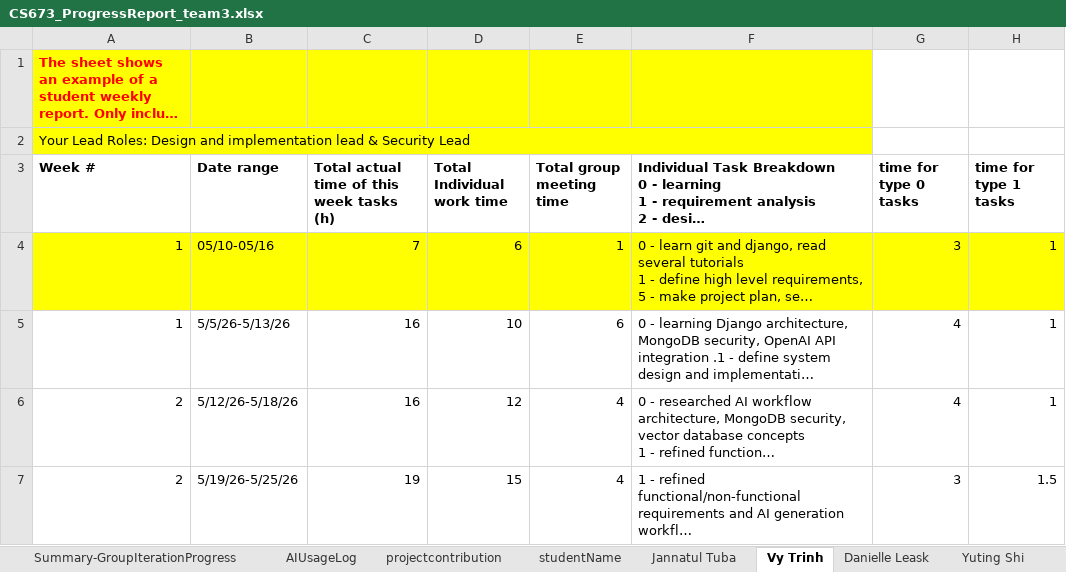
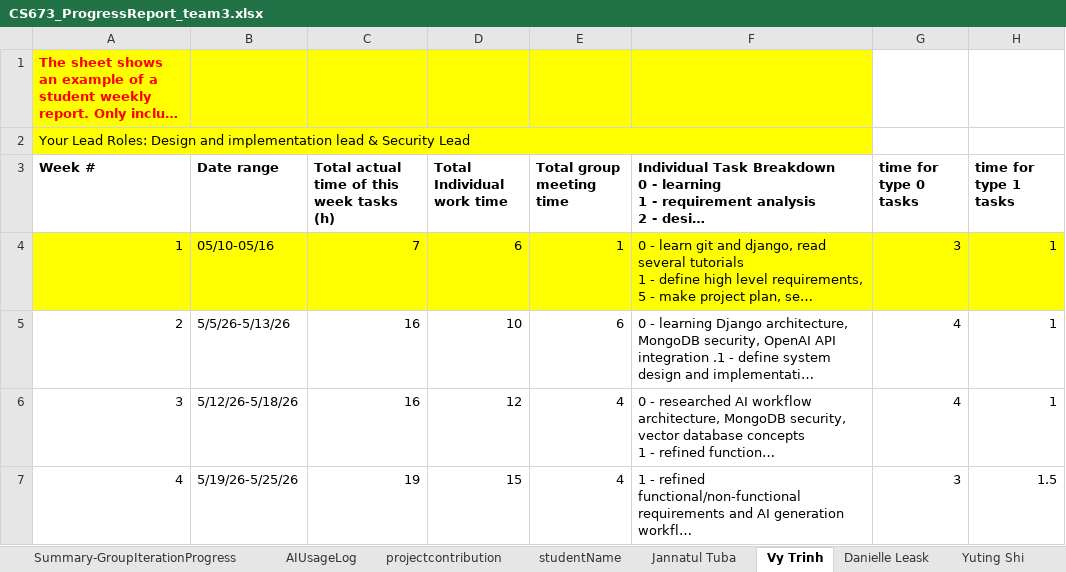
Before and after one commit to BUMETCS673/cs673olsum26project-cs673olsum26team3, an Excel workbook: doc/CS673_ProgressReport_team3.xlsx, sheet Vy Trinh, drawn as a sheet; only a part is shown; long unchanged cells end in …; values as stored, in another font and other column widths than the file's, no borders; charts and pictures not drawn; the diff covers the shown part only; the diff names each change by its address in the sheet, - before the commit and + after, or states it on an @@ line.

```diff
--- a/doc/CS673_ProgressReport_team3.xlsx (sheet Vy Trinh)
+++ b/doc/CS673_ProgressReport_team3.xlsx (sheet Vy Trinh)
-A5 (Week #): 1
+A5 (Week #): 2
-A6 (Week #): 2
+A6 (Week #): 3
-A7 (Week #): 2
+A7 (Week #): 4
```
Also changed, not shown: 20 edited cells elsewhere in this sheet, sheet Summary-GroupIterationProgress, sheet Yuting Shi, sheet Danielle Leask, sheet Jannatul Tuba, sheet AIUsageLog, sheet projectcontribution, doc/CS673_SPPP_RiskManagement_team3.xlsx, 6 other files.
